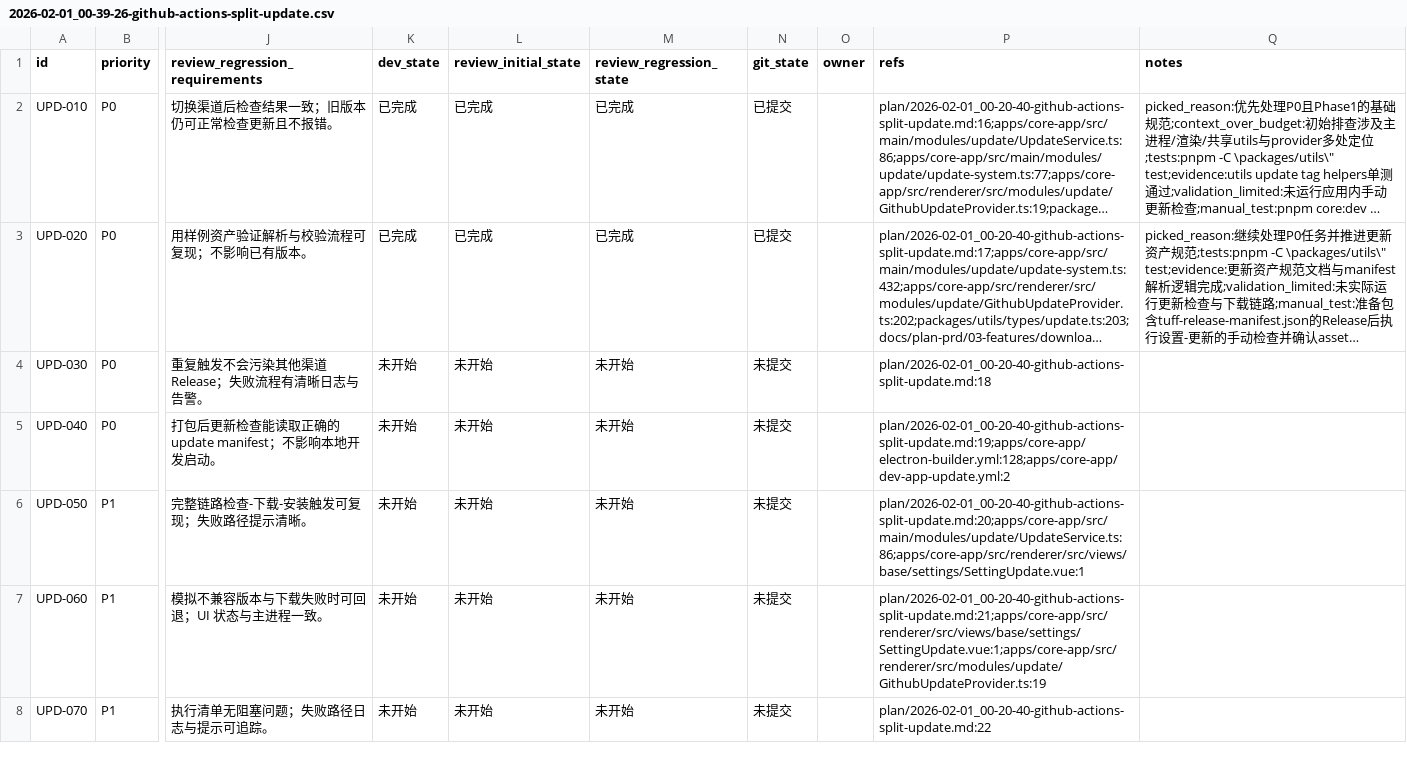
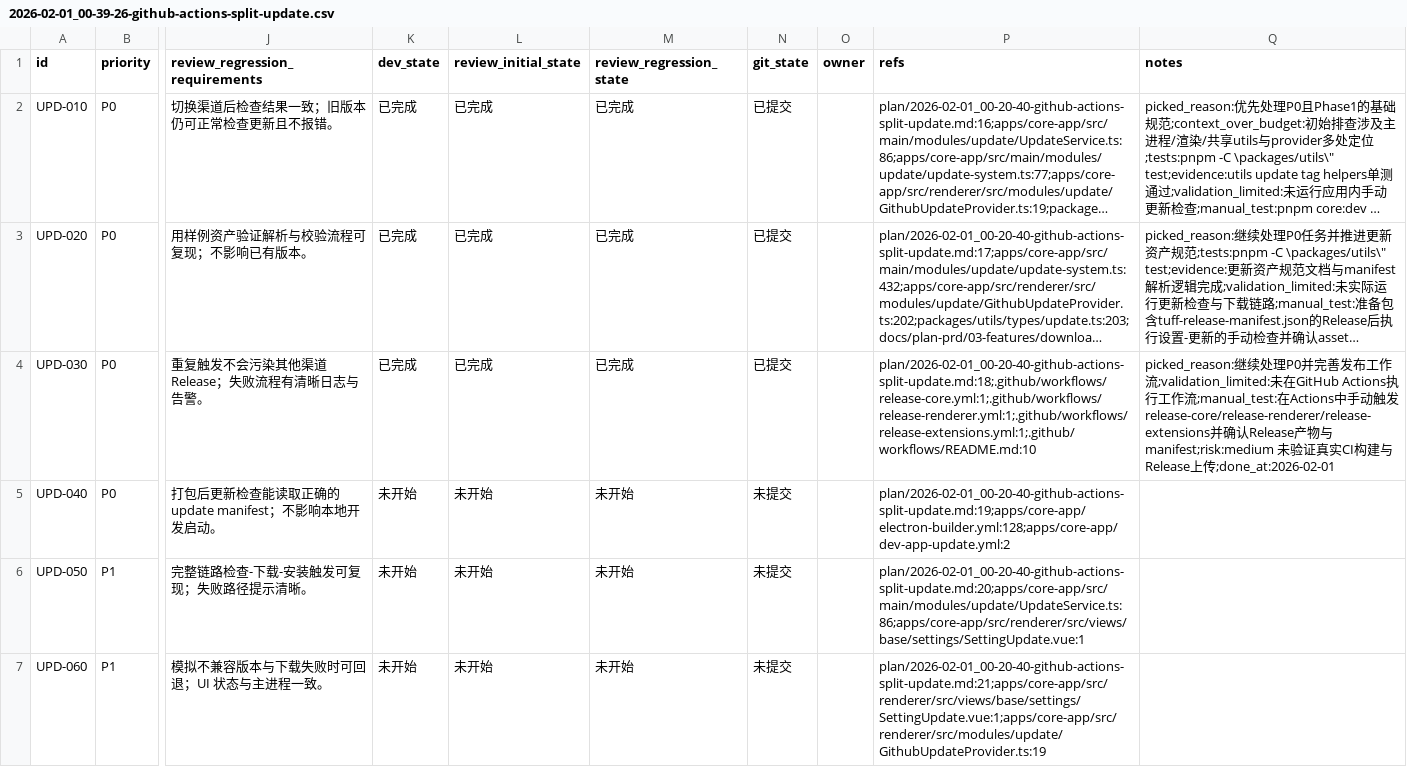
Before and after one commit to talex-touch/tuff, a CSV file: issues/2026-02-01_00-39-26-github-actions-split-update.csv, drawn as a sheet; only a part is shown, gaps mark what is left out; the shorter side is filled out with more unchanged rows; long unchanged cells end in …; the diff names each change by its address in the sheet, - before the commit and + after, or states it on an @@ line.

Commit message:
feat(ci): [UPD-030] 搭建 GitHub Actions 三条发布流

```diff
--- a/issues/2026-02-01_00-39-26-github-actions-split-update.csv
+++ b/issues/2026-02-01_00-39-26-github-actions-split-update.csv
-K4 (dev_state): 未开始
+K4 (dev_state): 已完成
-L4 (review_initial_state): 未开始
+L4 (review_initial_state): 已完成
-M4 (review_regression_state): 未开始
+M4 (review_regression_state): 已完成
-N4 (git_state): 未提交
+N4 (git_state): 已提交
-P4 (refs): plan/2026-02-01_00-20-40-github-actions-split-update.md:18
+P4 (refs): plan/2026-02-01_00-20-40-github-actions-split-update.md:18;.github/workflows/release-core.yml:1;.github/workflows/release-renderer.yml:1;.github/workflows/release-extensions.yml:1;.github/workflows/README.md:10
-Q4 (notes): (empty)
+Q4 (notes): picked_reason:继续处理P0并完善发布工作流;validation_limited:未在GitHub Actions执行工作流;manual_test:在Actions中手动触发release-core/release-renderer/release-extensions并确认Release产物与manifest;risk:medium 未验证真实CI构建与Release上传;done_at:2026-02-01
```
Also changed, not shown: 4 other files.
